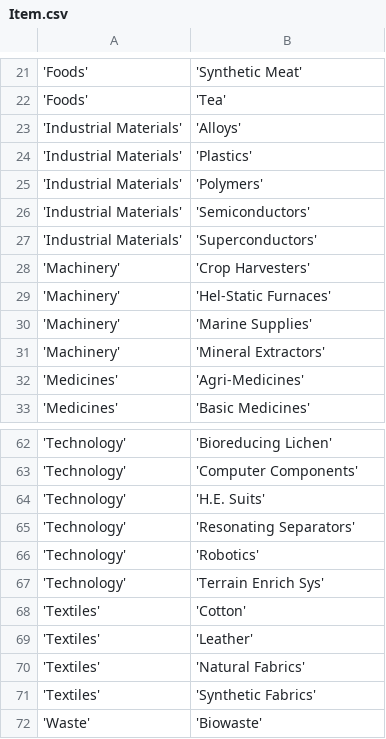
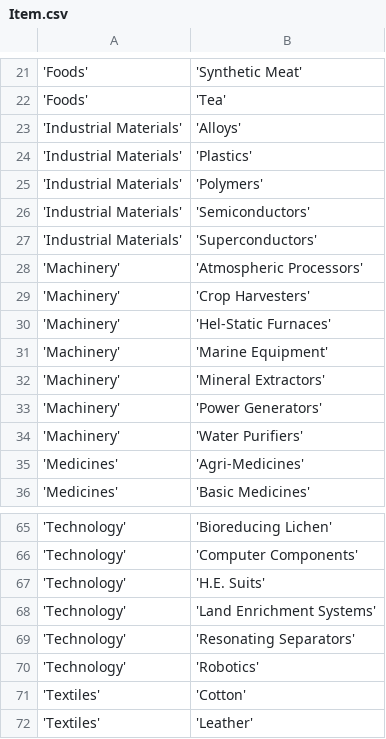
Before and after one commit to eyeonus/Trade-Dangerous, a CSV file: data/Item.csv, drawn as a sheet; only a part is shown, gaps mark what is left out; the shorter side is filled out with more unchanged rows; removed rows and columns are numbered as before the commit, all else as after; the diff names each change by its address in the sheet, - before the commit and + after, or states it on an @@ line.

Commit message:
Data changes in support of Beta 3
- Corrections now supports Stars, Systems, Categories and Items,
- Added some new items I saw in Beta 3,
- Added some item and category changes I saw in beta 3,

```diff
--- a/data/Item.csv
+++ b/data/Item.csv
+row 28: 'Machinery' | 'Atmospheric Processors'
-B31: 'Marine Supplies'
+B31: 'Marine Equipment'
+row 33: 'Machinery' | 'Power Generators'
+row 34: 'Machinery' | 'Water Purifiers'
+row 68: 'Technology' | 'Land Enrichment Systems'
-row 67: 'Technology' | 'Terrain Enrich Sys'
```
Also changed, not shown: 2 other files.
